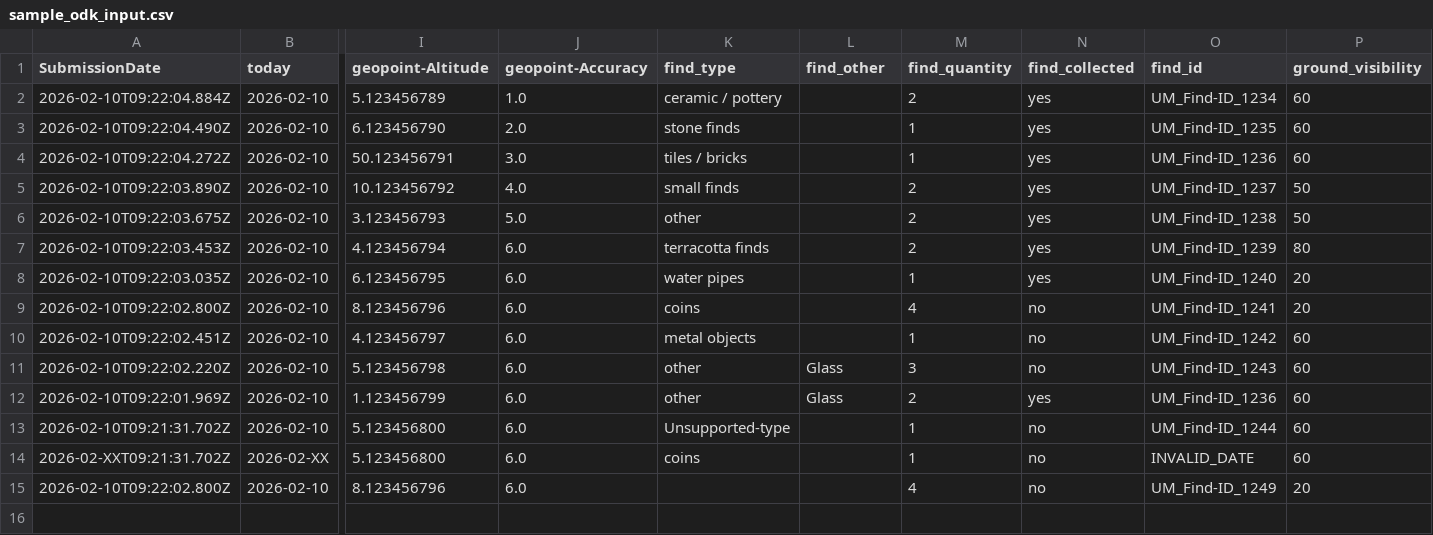
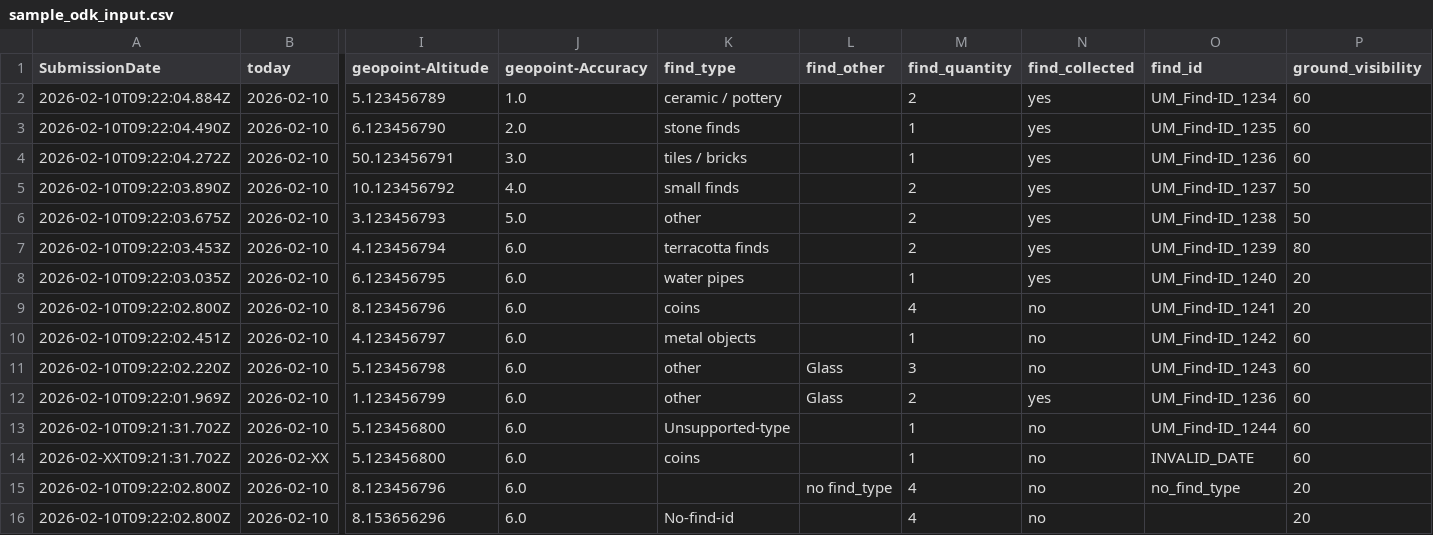
Before and after one commit to dainst/pergamon-odk-field, a CSV file: data/sample_odk_input.csv, drawn as a sheet; only a part is shown, gaps mark what is left out; rows hold the shown columns only; the diff names each change by its address in the sheet, - before the commit and + after, or states it on an @@ line.

```diff
--- a/data/sample_odk_input.csv
+++ b/data/sample_odk_input.csv
-L15 (find_other): (empty)
+L15 (find_other): no find_type
-O15 (find_id): UM_Find-ID_1249
+O15 (find_id): no_find_type
+row 16: 2026-02-10T09:22:02.800Z | 2026-02-10 | 8.153656296 | 6.0 | No-find-id |  | 4 | no |  | 20
```
